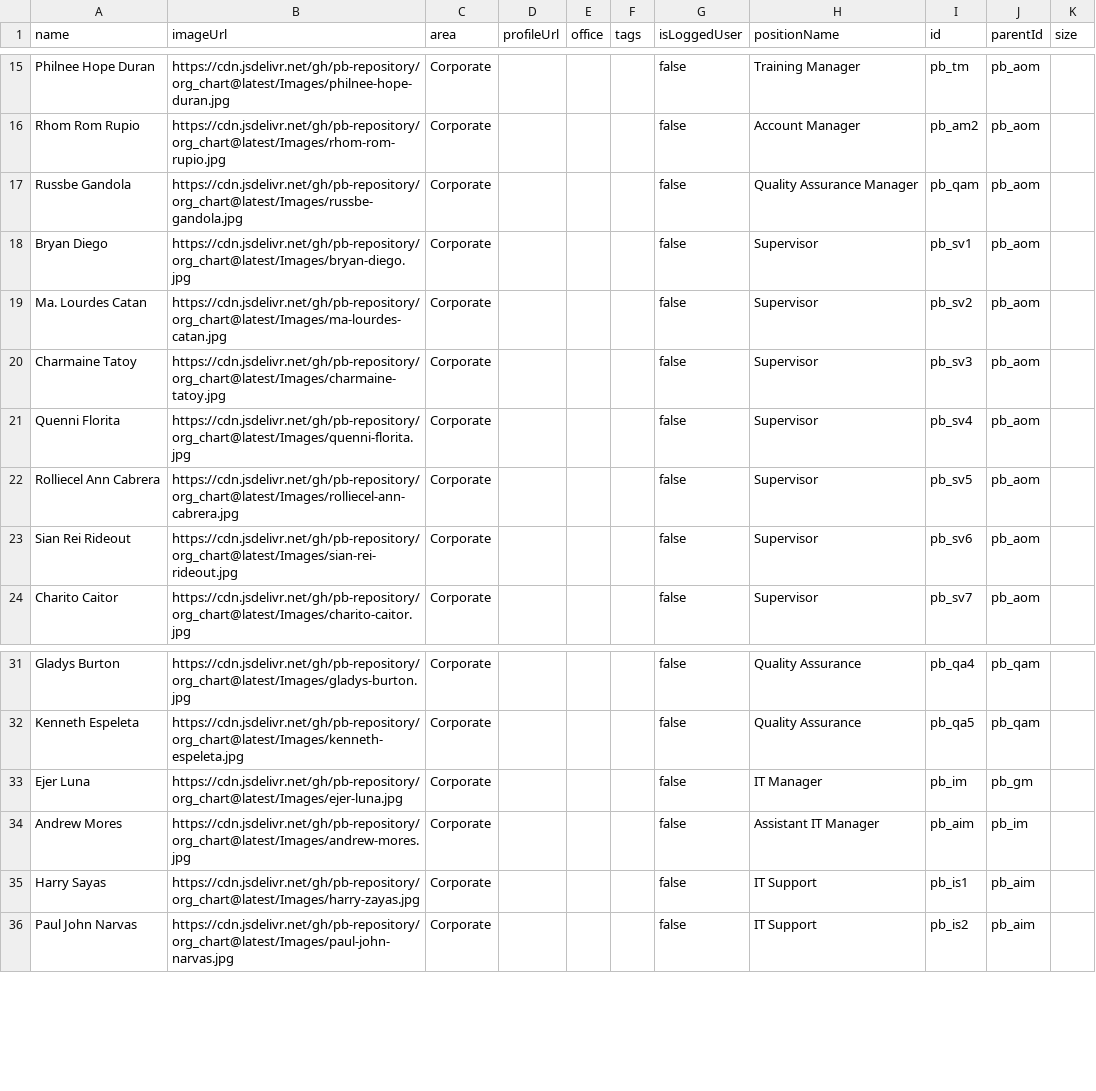
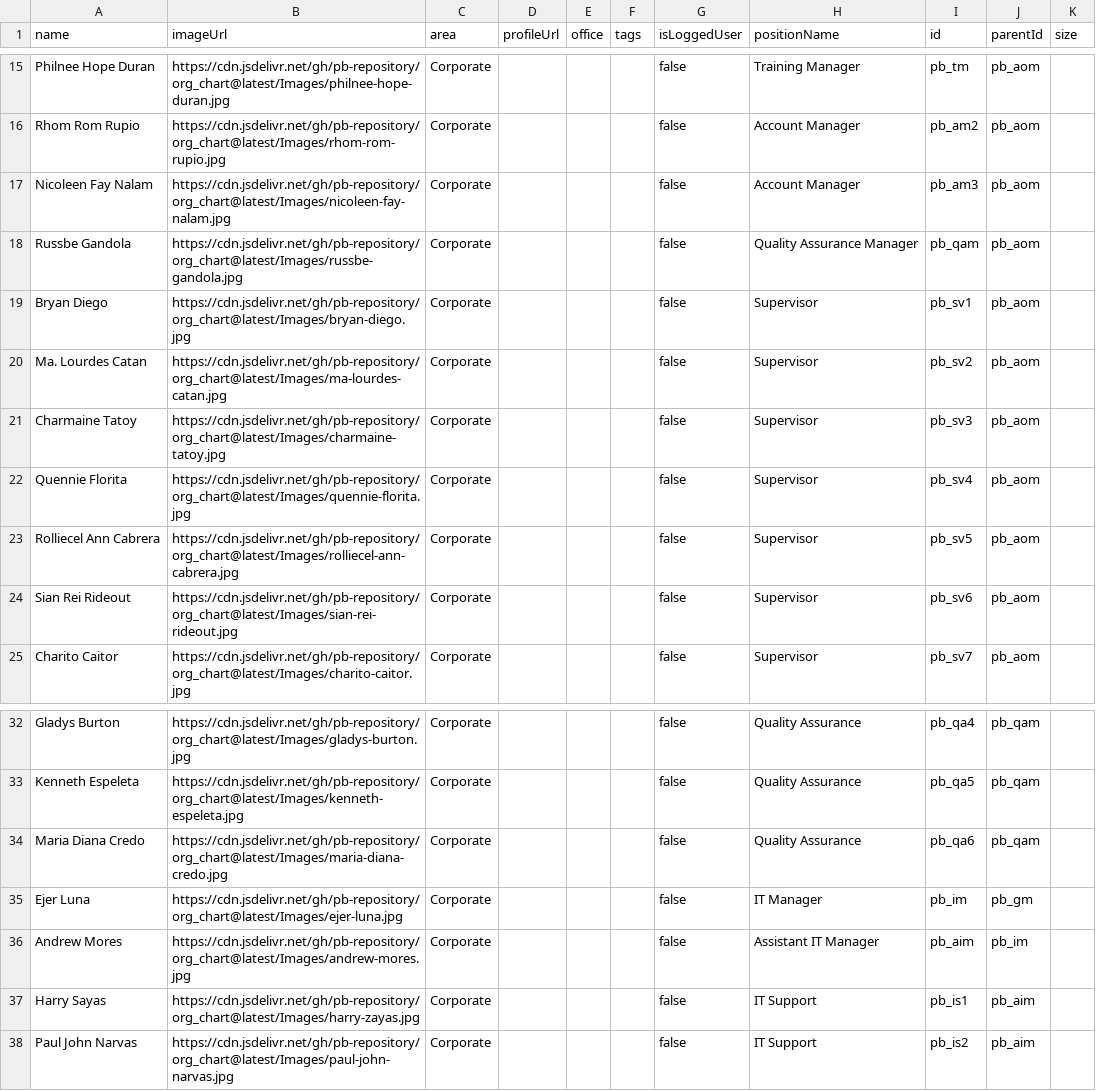
Before and after one commit to pb-repository/org_chart, a CSV file: org.csv, drawn as a sheet; only a part is shown, gaps mark what is left out.

```diff
--- a/org.csv
+++ b/org.csv
@@ -16,2 +16,3 @@ Philnee Hope Duran,https://cdn.jsdelivr.net/gh/pb-repository/org_chart@latest/Im
 Rhom Rom Rupio,https://cdn.jsdelivr.net/gh/pb-repository/org_chart@latest/Images/rhom-rom-rupio.jpg,Corporate,,,,false,Account Manager,pb_am2,pb_aom,
+Nicoleen Fay Nalam,https://cdn.jsdelivr.net/gh/pb-repository/org_chart@latest/Images/nicoleen-fay-nalam.jpg ,Corporate,,,,false,Account Manager,pb_am3,pb_aom,
 Russbe Gandola,https://cdn.jsdelivr.net/gh/pb-repository/org_chart@latest/Images/russbe-gandola.jpg,Corporate,,,,false,Quality Assurance Manager,pb_qam,pb_aom,
@@ -20,3 +21,3 @@ Ma. Lourdes Catan,https://cdn.jsdelivr.net/gh/pb-repository/org_chart@latest/Ima
 Charmaine Tatoy,https://cdn.jsdelivr.net/gh/pb-repository/org_chart@latest/Images/charmaine-tatoy.jpg,Corporate,,,,false,Supervisor,pb_sv3,pb_aom,
-Quenni Florita,https://cdn.jsdelivr.net/gh/pb-repository/org_chart@latest/Images/quenni-florita.jpg,Corporate,,,,false,Supervisor,pb_sv4,pb_aom,
+Quennie Florita,https://cdn.jsdelivr.net/gh/pb-repository/org_chart@latest/Images/quennie-florita.jpg,Corporate,,,,false,Supervisor,pb_sv4,pb_aom,
 Rolliecel Ann Cabrera,https://cdn.jsdelivr.net/gh/pb-repository/org_chart@latest/Images/rolliecel-ann-cabrera.jpg,Corporate,,,,false,Supervisor,pb_sv5,pb_aom,
@@ -32,2 +33,3 @@ Gladys Burton,https://cdn.jsdelivr.net/gh/pb-repository/org_chart@latest/Images/
 Kenneth Espeleta,https://cdn.jsdelivr.net/gh/pb-repository/org_chart@latest/Images/kenneth-espeleta.jpg,Corporate,,,,false,Quality Assurance,pb_qa5,pb_qam,
+Maria Diana Credo,https://cdn.jsdelivr.net/gh/pb-repository/org_chart@latest/Images/maria-diana-credo.jpg ,Corporate,,,,false,Quality Assurance,pb_qa6,pb_qam,
 Ejer Luna,https://cdn.jsdelivr.net/gh/pb-repository/org_chart@latest/Images/ejer-luna.jpg,Corporate,,,,false,IT Manager,pb_im,pb_gm,
```
Also changed, not shown: 2 other files.
